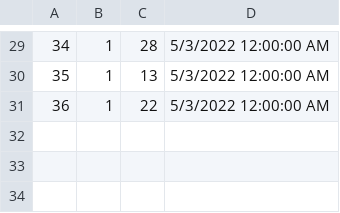
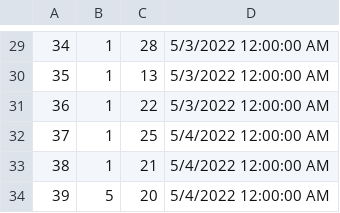
Before and after one commit to AndjelijaStancic/Hospital-managment-system, a CSV file: Projekat/SIMS PROJEKAT/SimsProjekat/SimsProjekat/Resources/Data/eqpMenagment.csv, drawn as a sheet; only a part is shown, gaps mark what is left out.

```diff
--- a/Projekat/SIMS PROJEKAT/SimsProjekat/SimsProjekat/Resources/Data/eqpMenagment.csv
+++ b/Projekat/SIMS PROJEKAT/SimsProjekat/SimsProjekat/Resources/Data/eqpMenagment.csv
@@ -31 +31,4 @@
 36,1,22,5/3/2022 12:00:00 AM
+37,1,25,5/4/2022 12:00:00 AM
+38,1,21,5/4/2022 12:00:00 AM
+39,5,20,5/4/2022 12:00:00 AM
```
Also changed, not shown: Projekat/SIMS PROJEKAT/SimsProjekat/SimsProjekat/Resources/Data/rooms.csv, 37 other files.
